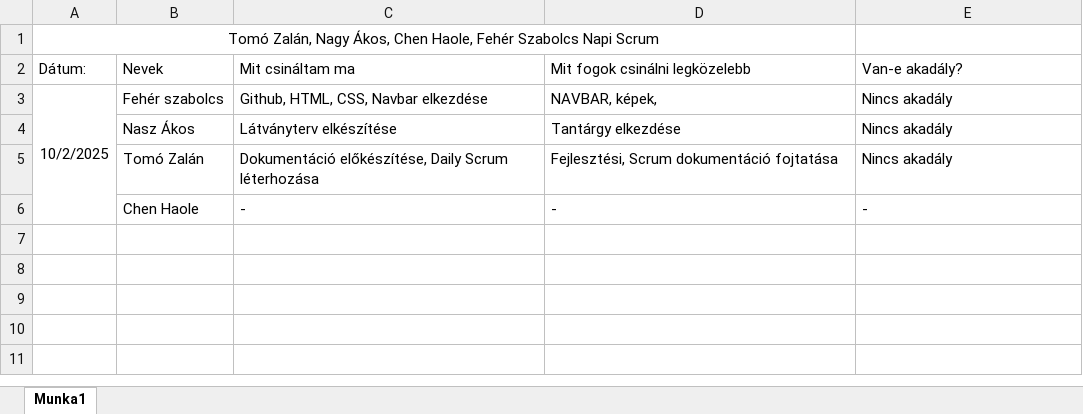
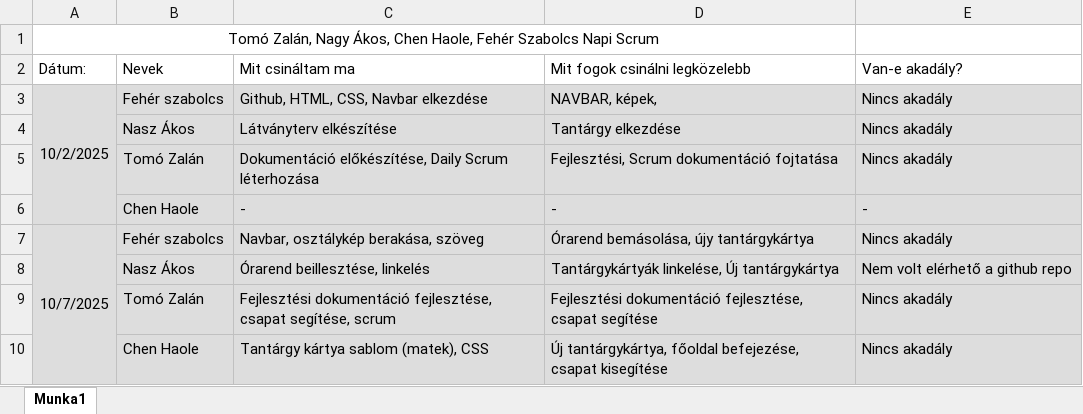
Before and after one commit to mecca43/11E-weboldal, an Excel workbook: Daily_Scrum.xlsx, sheet Munka1, drawn as a sheet; values as stored, in another font and other column widths than the file's, no borders; the diff names each change by its address in the sheet, - before the commit and + after, or states it on an @@ line.

Commit message:
Dokumentáció fejlesztése

```diff
--- a/Daily_Scrum.xlsx (sheet Munka1)
+++ b/Daily_Scrum.xlsx (sheet Munka1)
-A3:E6 fill: none
+A3:E6 fill: #DDDDDD
+row 7: 10/7/2025 | Fehér szabolcs | Navbar, osztálykép berakása, szöveg | Órarend bemásolása, újy tantárgykártya | Nincs akadály
+row 8:  | Nasz Ákos | Órarend beillesztése, linkelés | Tantárgykártyák linkelése, Új tantárgykártya | Nem volt elérhető a github repo
+row 9:  | Tomó Zalán | Fejlesztési dokumentáció fejlesztése, csapat segítése, scrum | Fejlesztési dokumentáció fejlesztése, csapat segítése | Nincs akadály
+row 10:  | Chen Haole | Tantárgy kártya sablom (matek), CSS | Új tantárgykártya, főoldal befejezése, csapat kisegítése | Nincs akadály
```
Also changed, not shown: 1 other file.
